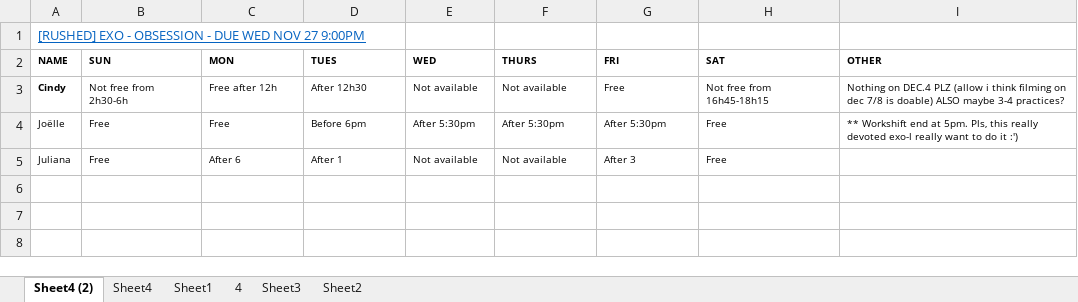
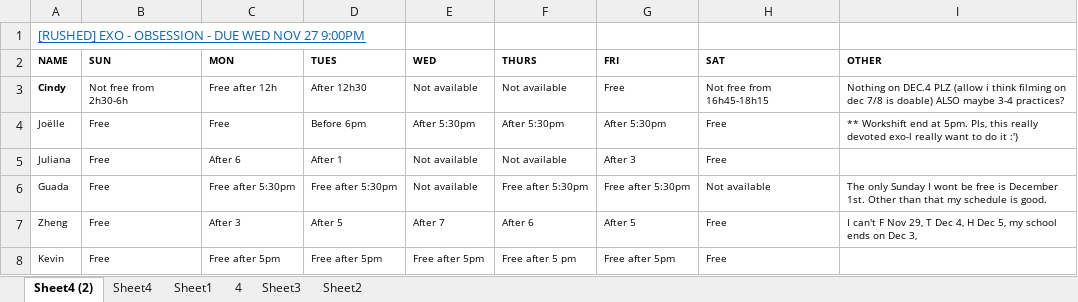
Before and after one commit to seasyhuang/PM-Replacement, an Excel workbook: test_twice.xlsx, sheet Sheet4 (2), drawn as a sheet; values as stored, in another font and other column widths than the file's, no borders; the diff names each change by its address in the sheet, - before the commit and + after, or states it on an @@ line.

```diff
--- a/test_twice.xlsx (sheet Sheet4 (2))
+++ b/test_twice.xlsx (sheet Sheet4 (2))
+row 6: Guada | Free | Free after 5:30pm | Free after 5:30pm | Not available | Free after 5:30pm | Free after 5:30pm | Not available | The only Sunday I wont be free is December 1st. Other than that my schedule is good.
+row 7: Zheng | Free | After 3 | After 5 | After 7 | After 6 | After 5 | Free | I can't F Nov 29, T Dec 4, H Dec 5, my school ends on Dec 3,
+row 8: Kevin | Free | Free after 5pm | Free after 5pm | Free after 5pm | Free after 5 pm | Free after 5pm | Free
```
Also changed, not shown: 1 other file.
